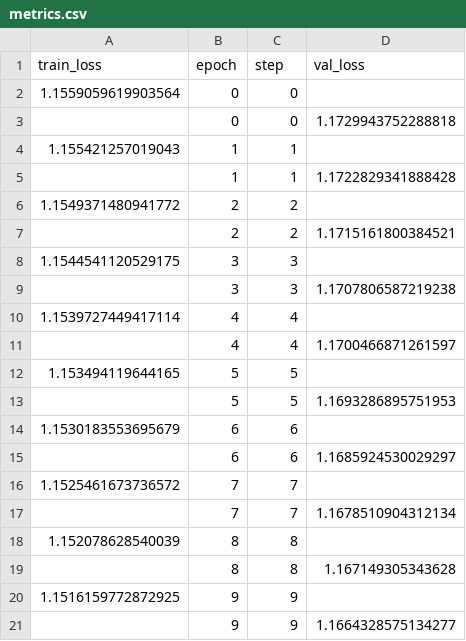
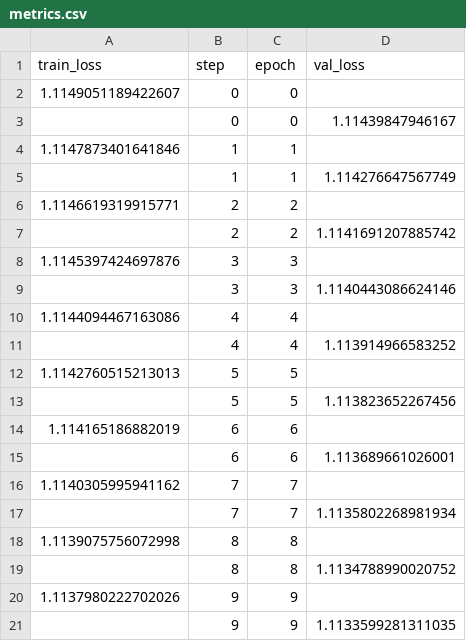
Before and after one commit to sadamov/ddp_starter, a CSV file: lightning_logs/version_0/metrics.csv, drawn as a sheet.

```diff
--- a/lightning_logs/version_0/metrics.csv
+++ b/lightning_logs/version_0/metrics.csv
@@ -1,21 +1,21 @@
-train_loss,epoch,step,val_loss
-1.1559059619903564,0,0,
-,0,0,1.1729943752288818
-1.155421257019043,1,1,
-,1,1,1.1722829341888428
-1.1549371480941772,2,2,
-,2,2,1.1715161800384521
-1.1544541120529175,3,3,
-,3,3,1.1707806587219238
-1.1539727449417114,4,4,
-,4,4,1.1700466871261597
-1.153494119644165,5,5,
-,5,5,1.1693286895751953
-1.1530183553695679,6,6,
-,6,6,1.1685924530029297
-1.1525461673736572,7,7,
-,7,7,1.1678510904312134
-1.152078628540039,8,8,
-,8,8,1.167149305343628
-1.1516159772872925,9,9,
-,9,9,1.1664328575134277
+train_loss,step,epoch,val_loss
+1.1149051189422607,0,0,
+,0,0,1.11439847946167
+1.1147873401641846,1,1,
+,1,1,1.114276647567749
+1.1146619319915771,2,2,
+,2,2,1.1141691207885742
+1.1145397424697876,3,3,
+,3,3,1.1140443086624146
+1.1144094467163086,4,4,
+,4,4,1.113914966583252
+1.1142760515213013,5,5,
+,5,5,1.113823652267456
+1.114165186882019,6,6,
+,6,6,1.113689661026001
+1.1140305995941162,7,7,
+,7,7,1.1135802268981934
+1.1139075756072998,8,8,
+,8,8,1.1134788990020752
+1.1137980222702026,9,9,
+,9,9,1.1133599281311035
```
Also changed, not shown: 5 other files.
